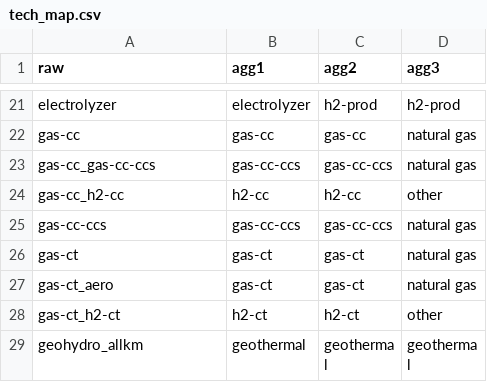
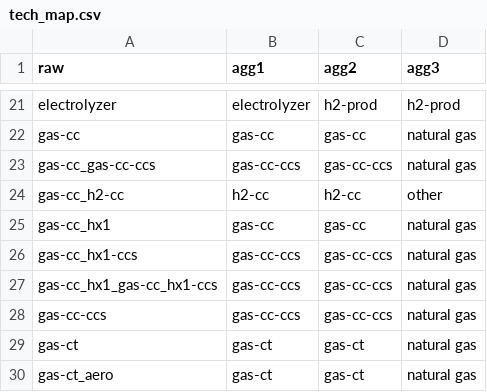
Before and after one commit to NatLabRockies/reedling, a CSV file: data-raw/tech_map.csv, drawn as a sheet; only a part is shown, gaps mark what is left out; the shorter side is filled out with more unchanged rows.

Commit message:
add h frame gas-cc techs to mapping

```diff
--- a/data-raw/tech_map.csv
+++ b/data-raw/tech_map.csv
@@ -24,2 +24,5 @@ gas-cc_gas-cc-ccs,gas-cc-ccs,gas-cc-ccs,natural gas
 gas-cc_h2-cc,h2-cc,h2-cc,other
+gas-cc_hx1,gas-cc,gas-cc,natural gas
+gas-cc_hx1-ccs,gas-cc-ccs,gas-cc-ccs,natural gas
+gas-cc_hx1_gas-cc_hx1-ccs,gas-cc-ccs,gas-cc-ccs,natural gas
 gas-cc-ccs,gas-cc-ccs,gas-cc-ccs,natural gas
```
Also changed, not shown: 2 other files.
